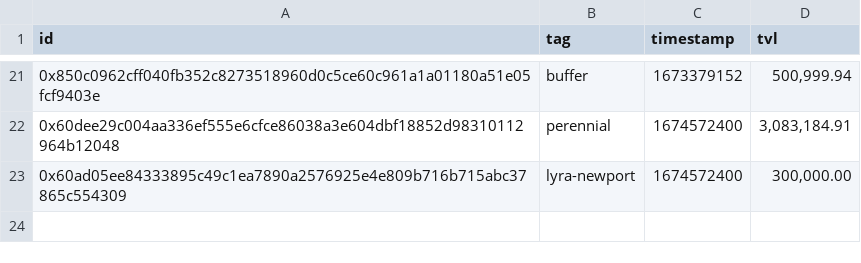
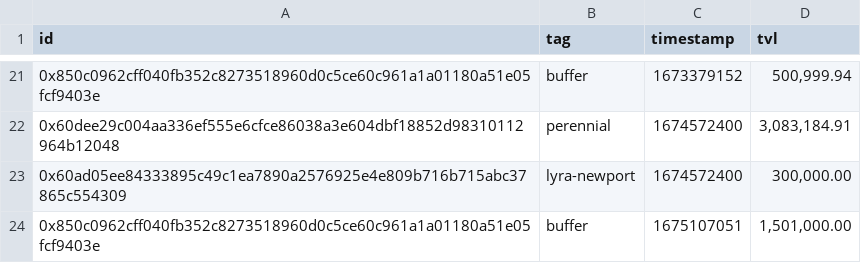
Before and after one commit to sherlock-protocol/sherlock-v2-indexer, a CSV file: meta/tvl_history.csv, drawn as a sheet; only a part is shown, gaps mark what is left out; the diff names each change by its address in the sheet, - before the commit and + after, or states it on an @@ line.

Commit message:
Update tvl_history.csv

```diff
--- a/meta/tvl_history.csv
+++ b/meta/tvl_history.csv
+row 24: 0x850c0962cff040fb352c8273518960d0c5ce60c961a1a01180a51e05fcf9403e | buffer | 1675107051 | 1,501,000.00
```
